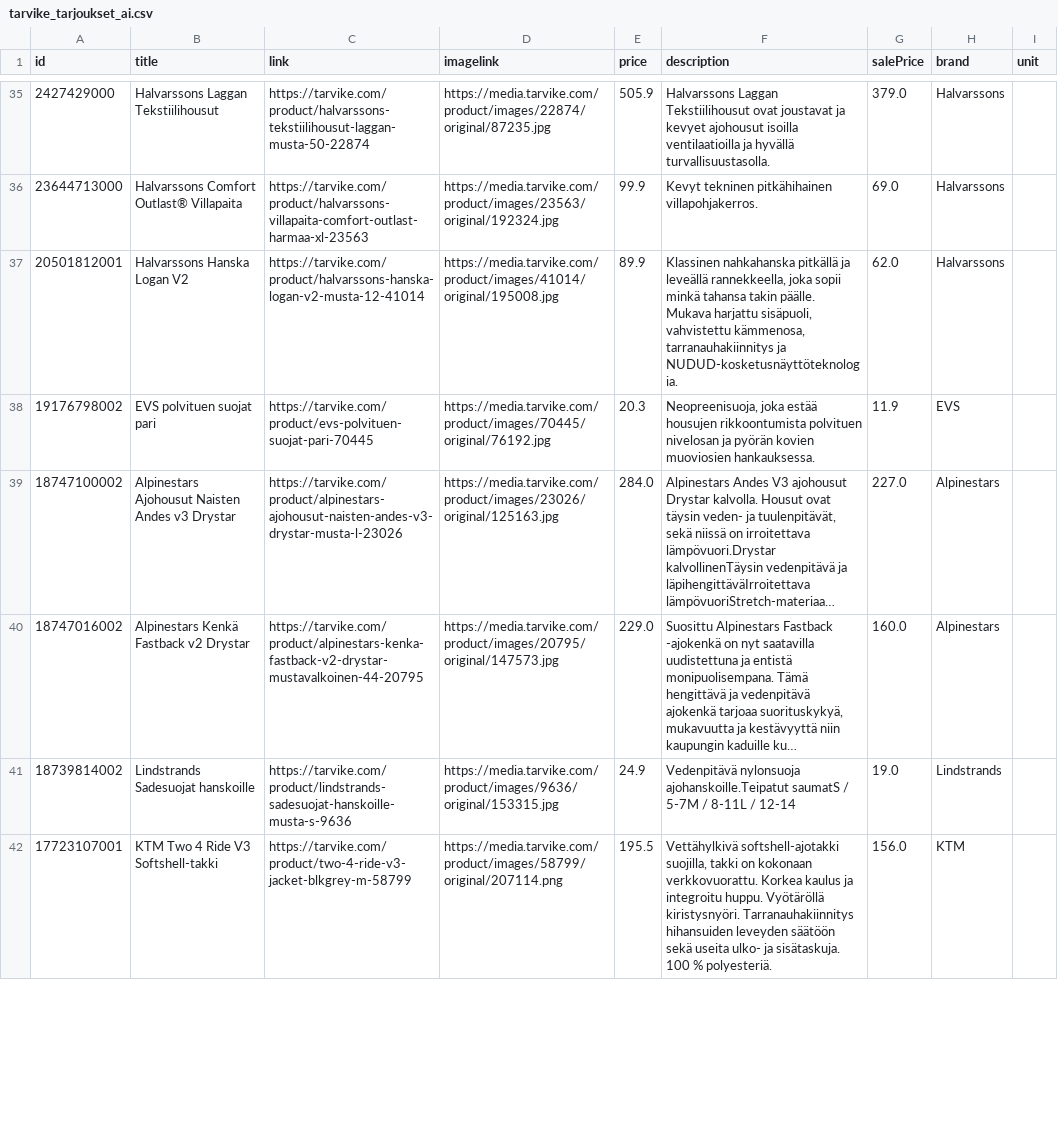
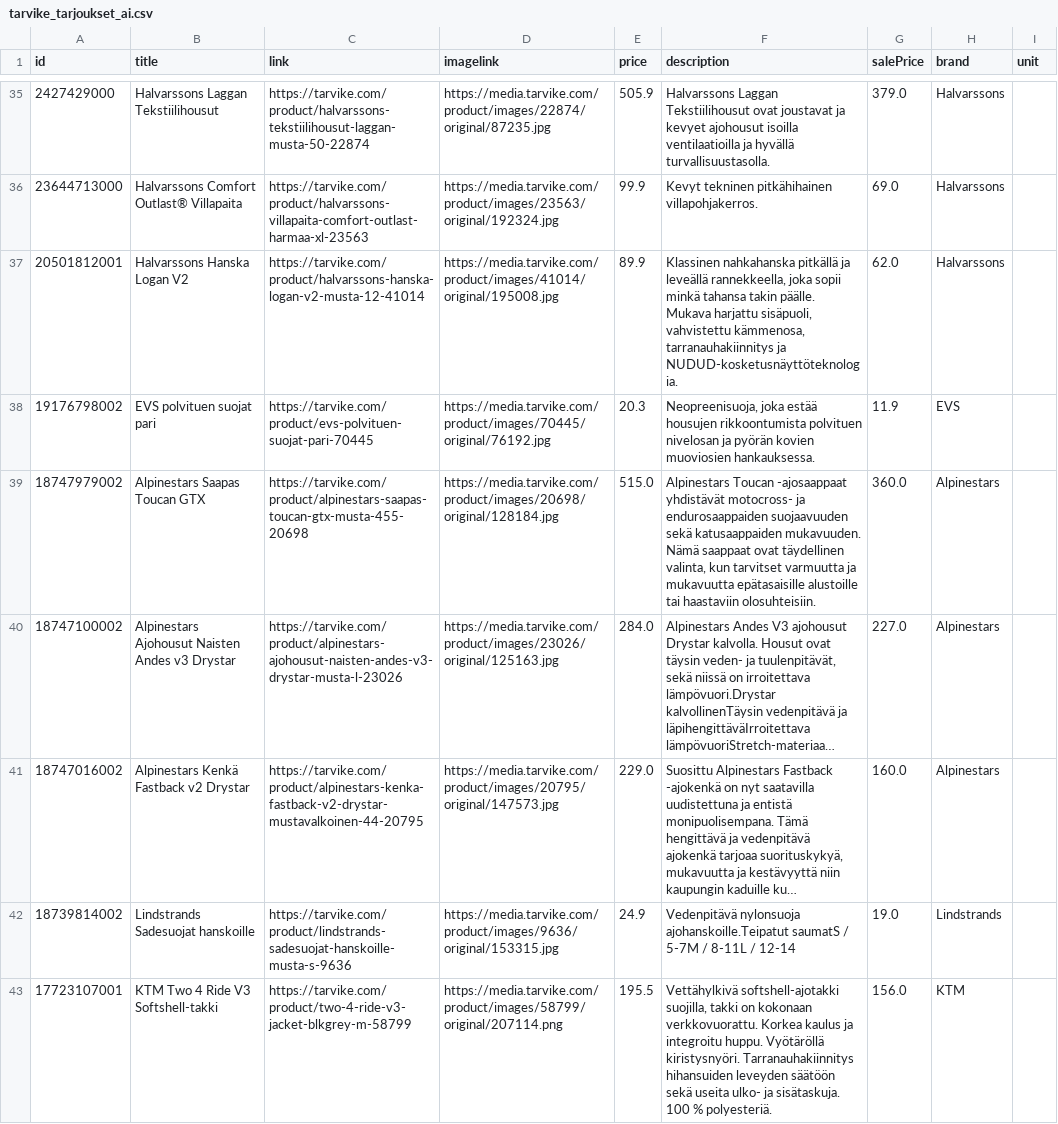
Before and after one commit to TarvikeTT/almadynamo, a CSV file: tarvike_tarjoukset_ai.csv, drawn as a sheet; only a part is shown, gaps mark what is left out; long unchanged cells end in …; the diff covers the shown part only; the diff names each change by its address in the sheet, - before the commit and + after, or states it on an @@ line.

```diff
--- a/tarvike_tarjoukset_ai.csv
+++ b/tarvike_tarjoukset_ai.csv
+row 39: 18747979002 | Alpinestars Saapas Toucan GTX | https://tarvike.com/product/alpinestars-saapas-toucan-gtx-musta-455-20698 | https://media.tarvike.com/product/images/20698/original/128184.jpg | 515.0 | Alpinestars Toucan -ajosaappaat yhdistävät motocross- ja endurosaappaiden suojaavuuden sekä katusaappaiden mukavuuden. Nämä saappaat ovat täydellinen valinta, kun tarvitset varmuutta ja mukavuutta epätasaisille alustoille tai haastaviin olosuhteisiin. | 360.0 | Alpinestars
```
Also changed, not shown: 1 added row, 2 removed rows and 1 moved row elsewhere in this file.
